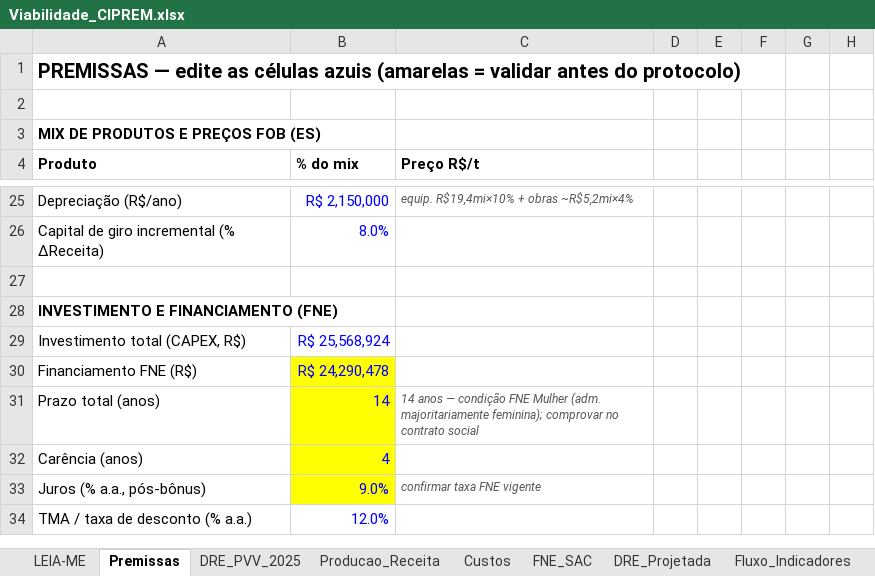
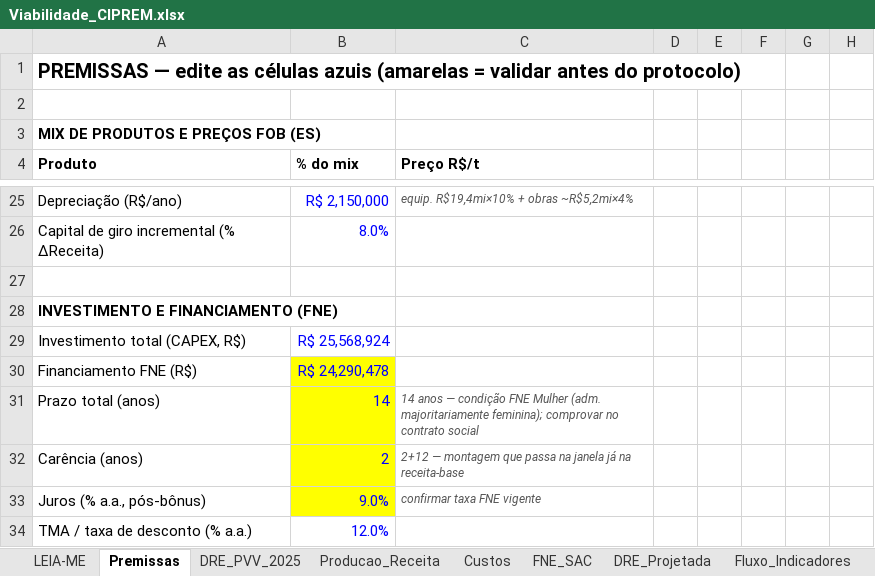
Before and after one commit to josebassetti-hub/Transcriptor, an Excel workbook: Viabilidade_CIPREM.xlsx, sheet Premissas, drawn as a sheet; only a part is shown, gaps mark what is left out; values as stored, in another font and other column widths than the file's, no borders; the diff names each change by its address in the sheet, - before the commit and + after, or states it on an @@ line.

```diff
--- a/Viabilidade_CIPREM.xlsx (sheet Premissas)
+++ b/Viabilidade_CIPREM.xlsx (sheet Premissas)
-B32 (% do mix): 4
+B32 (% do mix): 2
-C32 (Preço R$/t): (empty)
+C32 (Preço R$/t): 2+12 — montagem que passa na janela já na receita-base
```
Also changed, not shown: sheet Capacidade_BNB, sheet Sensibilidade, sheet LEIA-ME, sheet Fluxo_Indicadores, 1 other file.
